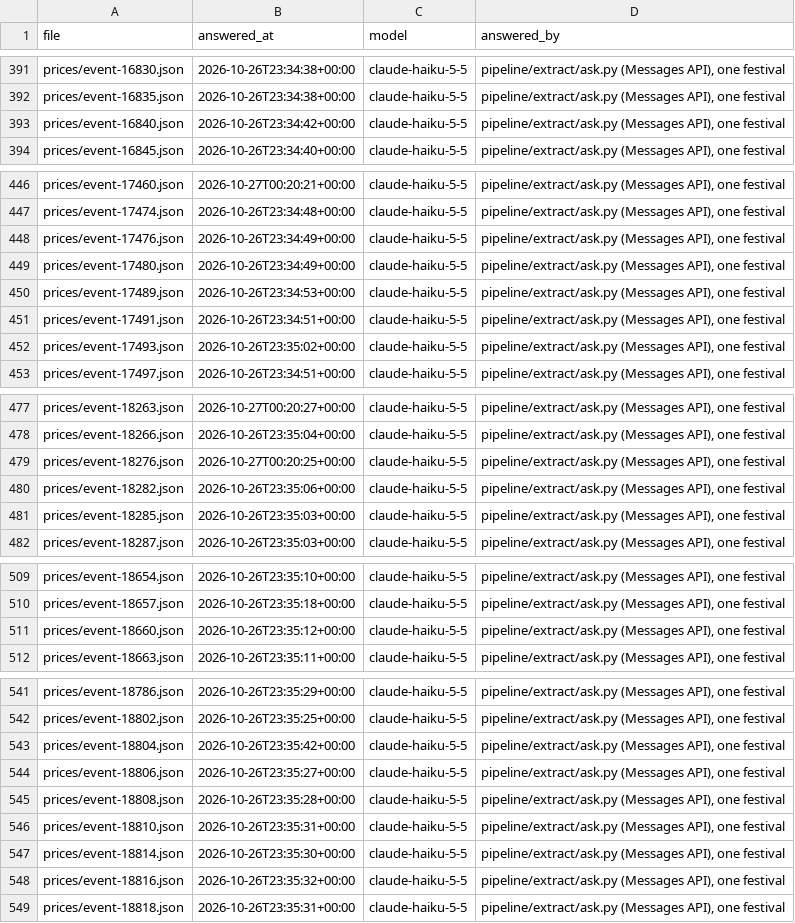
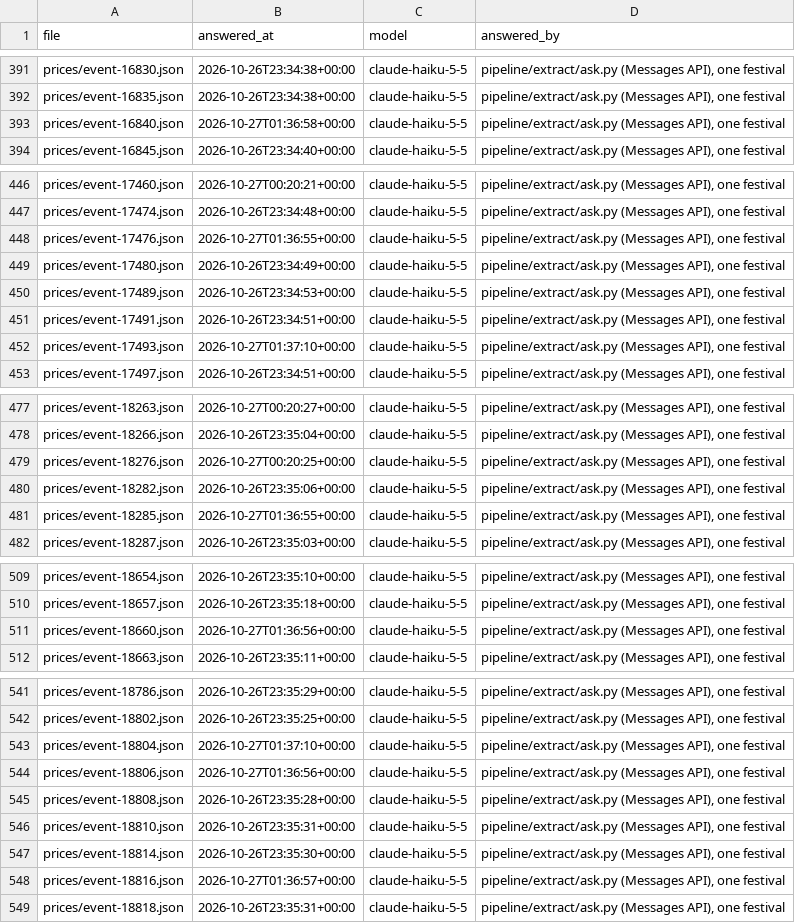
Before and after one commit to clombion/kiz-radar, a CSV file: pipeline/extract/answers/log.csv, drawn as a sheet; only a part is shown, gaps mark what is left out; the diff covers the shown part only.

```diff
--- a/pipeline/extract/answers/log.csv
+++ b/pipeline/extract/answers/log.csv
@@ -392,3 +392,3 @@ prices/event-16830.json,2026-10-26T23:34:38+00:00,claude-haiku-5-5,"pipeline/ext
 prices/event-16835.json,2026-10-26T23:34:38+00:00,claude-haiku-5-5,"pipeline/extract/ask.py (Messages API), one festival"
-prices/event-16840.json,2026-10-26T23:34:42+00:00,claude-haiku-5-5,"pipeline/extract/ask.py (Messages API), one festival"
+prices/event-16840.json,2026-10-27T01:36:58+00:00,claude-haiku-5-5,"pipeline/extract/ask.py (Messages API), one festival"
 prices/event-16845.json,2026-10-26T23:34:40+00:00,claude-haiku-5-5,"pipeline/extract/ask.py (Messages API), one festival"
@@ -447,3 +447,3 @@ prices/event-17460.json,2026-10-27T00:20:21+00:00,claude-haiku-5-5,"pipeline/ext
 prices/event-17474.json,2026-10-26T23:34:48+00:00,claude-haiku-5-5,"pipeline/extract/ask.py (Messages API), one festival"
-prices/event-17476.json,2026-10-26T23:34:49+00:00,claude-haiku-5-5,"pipeline/extract/ask.py (Messages API), one festival"
+prices/event-17476.json,2026-10-27T01:36:55+00:00,claude-haiku-5-5,"pipeline/extract/ask.py (Messages API), one festival"
 prices/event-17480.json,2026-10-26T23:34:49+00:00,claude-haiku-5-5,"pipeline/extract/ask.py (Messages API), one festival"
@@ -451,3 +451,3 @@ prices/event-17489.json,2026-10-26T23:34:53+00:00,claude-haiku-5-5,"pipeline/ext
 prices/event-17491.json,2026-10-26T23:34:51+00:00,claude-haiku-5-5,"pipeline/extract/ask.py (Messages API), one festival"
-prices/event-17493.json,2026-10-26T23:35:02+00:00,claude-haiku-5-5,"pipeline/extract/ask.py (Messages API), one festival"
+prices/event-17493.json,2026-10-27T01:37:10+00:00,claude-haiku-5-5,"pipeline/extract/ask.py (Messages API), one festival"
 prices/event-17497.json,2026-10-26T23:34:51+00:00,claude-haiku-5-5,"pipeline/extract/ask.py (Messages API), one festival"
@@ -480,3 +480,3 @@ prices/event-18276.json,2026-10-27T00:20:25+00:00,claude-haiku-5-5,"pipeline/ext
 prices/event-18282.json,2026-10-26T23:35:06+00:00,claude-haiku-5-5,"pipeline/extract/ask.py (Messages API), one festival"
-prices/event-18285.json,2026-10-26T23:35:03+00:00,claude-haiku-5-5,"pipeline/extract/ask.py (Messages API), one festival"
+prices/event-18285.json,2026-10-27T01:36:55+00:00,claude-haiku-5-5,"pipeline/extract/ask.py (Messages API), one festival"
 prices/event-18287.json,2026-10-26T23:35:03+00:00,claude-haiku-5-5,"pipeline/extract/ask.py (Messages API), one festival"
@@ -510,3 +510,3 @@ prices/event-18654.json,2026-10-26T23:35:10+00:00,claude-haiku-5-5,"pipeline/ext
 prices/event-18657.json,2026-10-26T23:35:18+00:00,claude-haiku-5-5,"pipeline/extract/ask.py (Messages API), one festival"
-prices/event-18660.json,2026-10-26T23:35:12+00:00,claude-haiku-5-5,"pipeline/extract/ask.py (Messages API), one festival"
+prices/event-18660.json,2026-10-27T01:36:56+00:00,claude-haiku-5-5,"pipeline/extract/ask.py (Messages API), one festival"
 prices/event-18663.json,2026-10-26T23:35:11+00:00,claude-haiku-5-5,"pipeline/extract/ask.py (Messages API), one festival"
@@ -542,4 +542,4 @@ prices/event-18786.json,2026-10-26T23:35:29+00:00,claude-haiku-5-5,"pipeline/ext
 prices/event-18802.json,2026-10-26T23:35:25+00:00,claude-haiku-5-5,"pipeline/extract/ask.py (Messages API), one festival"
-prices/event-18804.json,2026-10-26T23:35:42+00:00,claude-haiku-5-5,"pipeline/extract/ask.py (Messages API), one festival"
-prices/event-18806.json,2026-10-26T23:35:27+00:00,claude-haiku-5-5,"pipeline/extract/ask.py (Messages API), one festival"
+prices/event-18804.json,2026-10-27T01:37:10+00:00,claude-haiku-5-5,"pipeline/extract/ask.py (Messages API), one festival"
+prices/event-18806.json,2026-10-27T01:36:56+00:00,claude-haiku-5-5,"pipeline/extract/ask.py (Messages API), one festival"
 prices/event-18808.json,2026-10-26T23:35:28+00:00,claude-haiku-5-5,"pipeline/extract/ask.py (Messages API), one festival"
@@ -547,3 +547,3 @@ prices/event-18810.json,2026-10-26T23:35:31+00:00,claude-haiku-5-5,"pipeline/ext
 prices/event-18814.json,2026-10-26T23:35:30+00:00,claude-haiku-5-5,"pipeline/extract/ask.py (Messages API), one festival"
-prices/event-18816.json,2026-10-26T23:35:32+00:00,claude-haiku-5-5,"pipeline/extract/ask.py (Messages API), one festival"
+prices/event-18816.json,2026-10-27T01:36:57+00:00,claude-haiku-5-5,"pipeline/extract/ask.py (Messages API), one festival"
 prices/event-18818.json,2026-10-26T23:35:31+00:00,claude-haiku-5-5,"pipeline/extract/ask.py (Messages API), one festival"
```
Also changed, not shown: 2 edited cells elsewhere in this file, pipeline/spend.csv, pipeline/tickets/waiting.csv, 33 other files.
